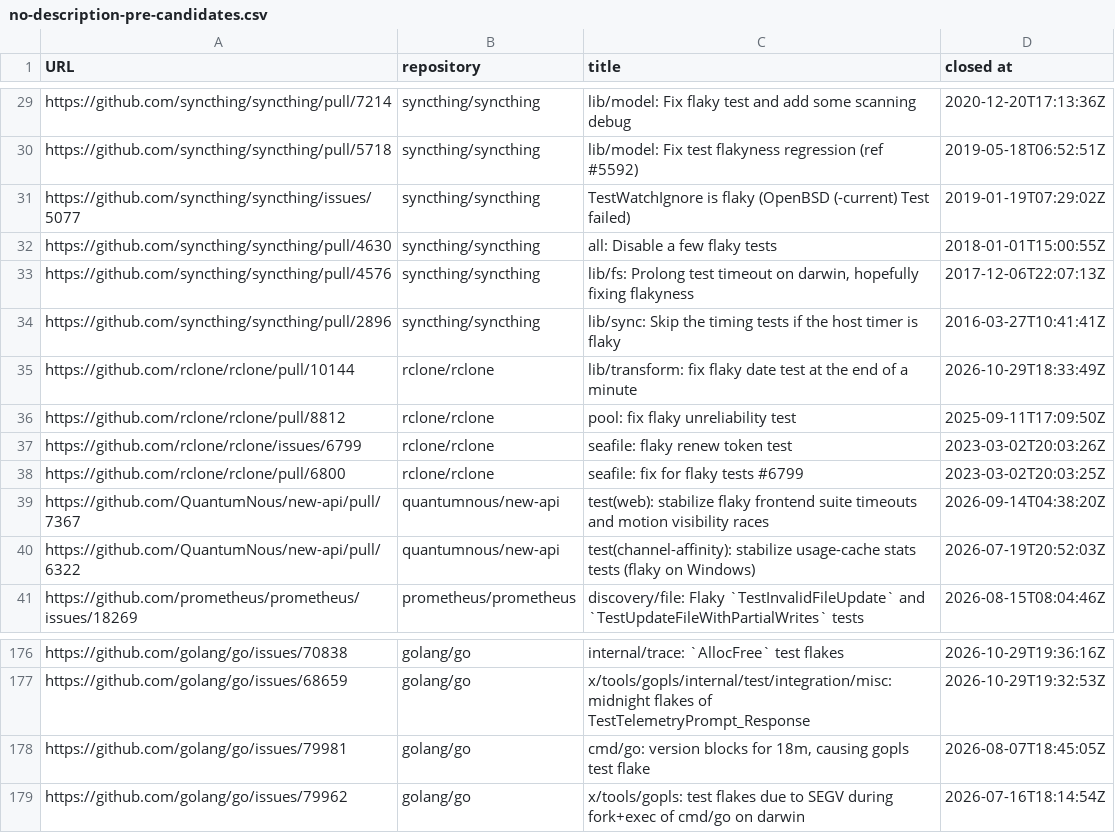
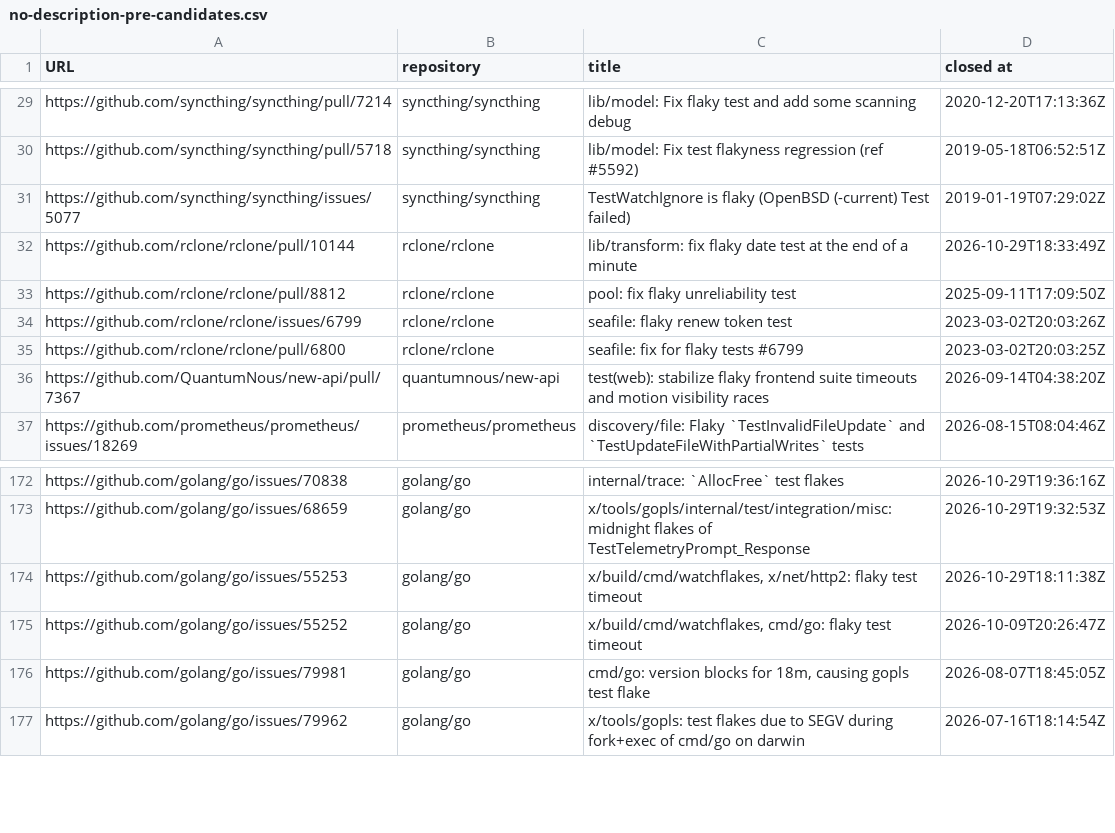
Before and after one commit to GreyBaker/flaky-tests-in-go, a CSV file: data/no-description-pre-candidates.csv, drawn as a sheet; only a part is shown, gaps mark what is left out; the diff covers the shown part only.

```diff
--- a/data/no-description-pre-candidates.csv
+++ b/data/no-description-pre-candidates.csv
@@ -31,5 +31,2 @@ https://github.com/syncthing/syncthing/pull/5718 ,syncthing/syncthing,lib/model:
 https://github.com/syncthing/syncthing/issues/5077 ,syncthing/syncthing,TestWatchIgnore is flaky (OpenBSD (-current) Test failed),2019-01-19T07:29:02Z
-https://github.com/syncthing/syncthing/pull/4630 ,syncthing/syncthing,all: Disable a few flaky tests,2018-01-01T15:00:55Z
-https://github.com/syncthing/syncthing/pull/4576 ,syncthing/syncthing,"lib/fs: Prolong test timeout on darwin, hopefully fixing flakyness",2017-12-06T22:07:13Z
-https://github.com/syncthing/syncthing/pull/2896 ,syncthing/syncthing,lib/sync: Skip the timing tests if the host timer is flaky,2016-03-27T10:41:41Z
 https://github.com/rclone/rclone/pull/10144 ,rclone/rclone,lib/transform: fix flaky date test at the end of a minute,2026-10-29T18:33:49Z
@@ -39,3 +36,2 @@ https://github.com/rclone/rclone/pull/6800 ,rclone/rclone,seafile: fix for flaky
 https://github.com/QuantumNous/new-api/pull/7367 ,quantumnous/new-api,test(web): stabilize flaky frontend suite timeouts and motion visibility races,2026-09-14T04:38:20Z
-https://github.com/QuantumNous/new-api/pull/6322 ,quantumnous/new-api,test(channel-affinity): stabilize usage-cache stats tests (flaky on Windows),2026-07-19T20:52:03Z
 https://github.com/prometheus/prometheus/issues/18269 ,prometheus/prometheus,discovery/file: Flaky `TestInvalidFileUpdate`  and `TestUpdateFileWithPartialWrites` tests,2026-08-15T08:04:46Z
@@ -177,2 +173,4 @@ https://github.com/golang/go/issues/70838 ,golang/go,internal/trace: `AllocFree`
 https://github.com/golang/go/issues/68659 ,golang/go,x/tools/gopls/internal/test/integration/misc: midnight flakes of TestTelemetryPrompt_Response,2026-10-29T19:32:53Z
+https://github.com/golang/go/issues/55253 ,golang/go,"x/build/cmd/watchflakes, x/net/http2: flaky test timeout",2026-10-29T18:11:38Z
+https://github.com/golang/go/issues/55252 ,golang/go,"x/build/cmd/watchflakes, cmd/go: flaky test timeout",2026-10-09T20:26:47Z
 https://github.com/golang/go/issues/79981 ,golang/go,"cmd/go: version blocks for 18m, causing gopls test flake",2026-08-07T18:45:05Z
```
Also changed, not shown: 28 added rows elsewhere in this file, data/candidates.csv, 3 other files.
